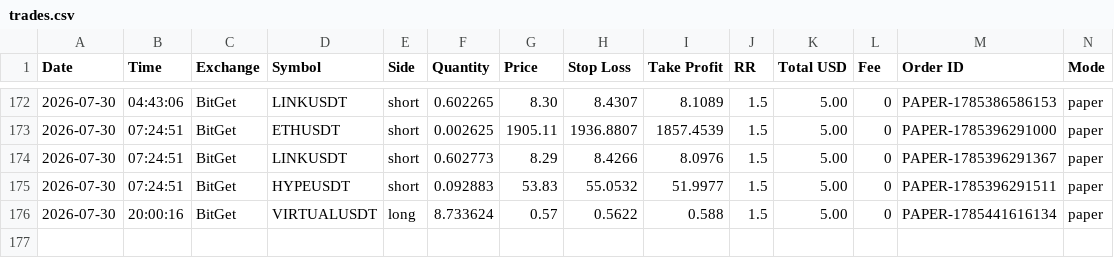
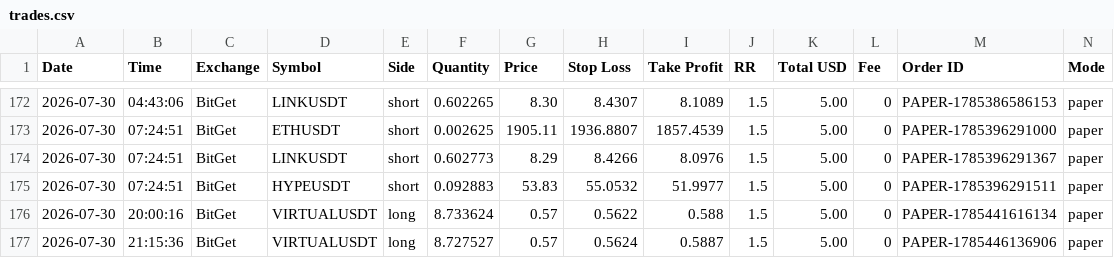
Before and after one commit to ballikov-lgtm/BotTrading, a CSV file: trades.csv, drawn as a sheet; only a part is shown, gaps mark what is left out; rows hold the shown columns only; the diff names each change by its address in the sheet, - before the commit and + after, or states it on an @@ line.

```diff
--- a/trades.csv
+++ b/trades.csv
+row 177: 2026-07-30 | 21:15:36 | BitGet | VIRTUALUSDT | long | 8.727527 | 0.57 | 0.5624 | 0.5887 | 1.5 | 5.00 | 0 | PAPER-1785446136906 | paper
```
Also changed, not shown: 1 other file.
